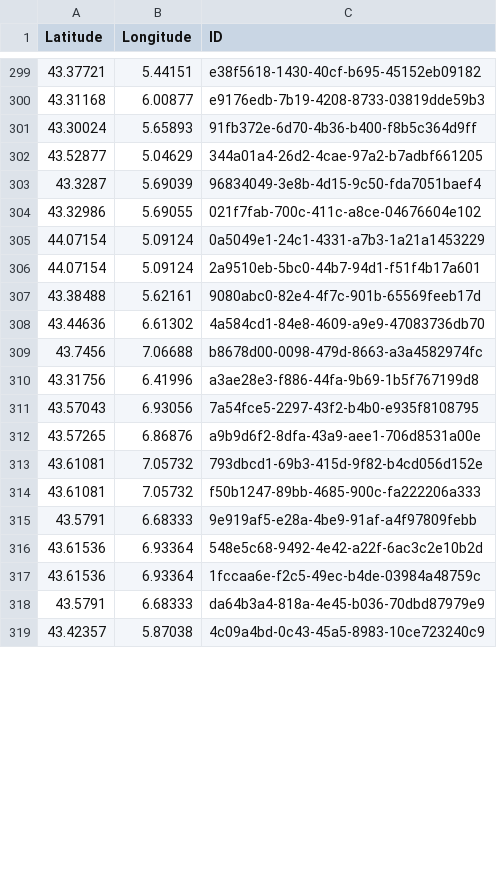
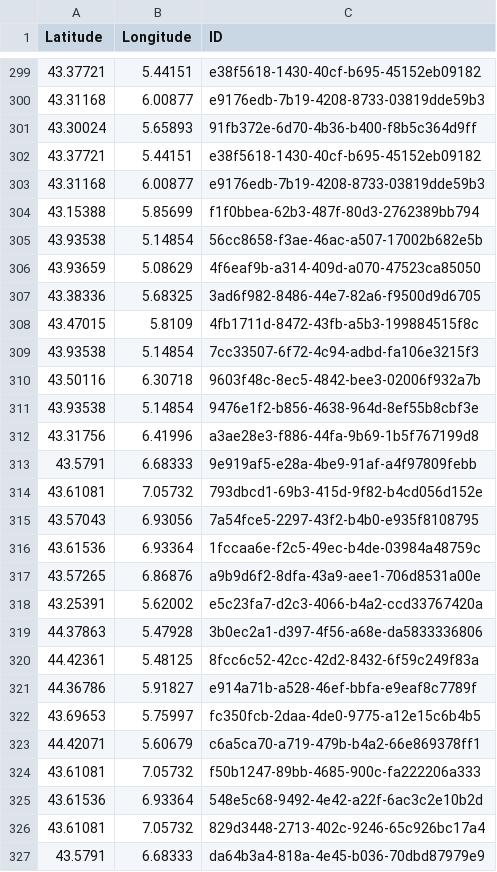
Before and after one commit to CigalesdeFrance/CARTES, a CSV file: BDD/INPN/Tettigettula_pygmea.csv, drawn as a sheet; only a part is shown, gaps mark what is left out; the diff covers the shown part only.

```diff
--- a/BDD/INPN/Tettigettula_pygmea.csv
+++ b/BDD/INPN/Tettigettula_pygmea.csv
@@ -301,19 +301,27 @@ Latitude,Longitude,ID
 43.30024,5.65893,91fb372e-6d70-4b36-b400-f8b5c364d9ff
-43.52877,5.04629,344a01a4-26d2-4cae-97a2-b7adbf661205
-43.3287,5.69039,96834049-3e8b-4d15-9c50-fda7051baef4
-43.32986,5.69055,021f7fab-700c-411c-a8ce-04676604e102
-44.07154,5.09124,0a5049e1-24c1-4331-a7b3-1a21a1453229
-44.07154,5.09124,2a9510eb-5bc0-44b7-94d1-f51f4b17a601
-43.38488,5.62161,9080abc0-82e4-4f7c-901b-65569feeb17d
-43.44636,6.61302,4a584cd1-84e8-4609-a9e9-47083736db70
-43.7456,7.06688,b8678d00-0098-479d-8663-a3a4582974fc
+43.37721,5.44151,e38f5618-1430-40cf-b695-45152eb09182
+43.31168,6.00877,e9176edb-7b19-4208-8733-03819dde59b3
+43.15388,5.85699,f1f0bbea-62b3-487f-80d3-2762389bb794
+43.93538,5.14854,56cc8658-f3ae-46ac-a507-17002b682e5b
+43.93659,5.08629,4f6eaf9b-a314-409d-a070-47523ca85050
+43.38336,5.68325,3ad6f982-8486-44e7-82a6-f9500d9d6705
+43.47015,5.8109,4fb1711d-8472-43fb-a5b3-199884515f8c
+43.93538,5.14854,7cc33507-6f72-4c94-adbd-fa106e3215f3
+43.50116,6.30718,9603f48c-8ec5-4842-bee3-02006f932a7b
+43.93538,5.14854,9476e1f2-b856-4638-964d-8ef55b8cbf3e
 43.31756,6.41996,a3ae28e3-f886-44fa-9b69-1b5f767199d8
+43.5791,6.68333,9e919af5-e28a-4be9-91af-a4f97809febb
+43.61081,7.05732,793dbcd1-69b3-415d-9f82-b4cd056d152e
 43.57043,6.93056,7a54fce5-2297-43f2-b4b0-e935f8108795
+43.61536,6.93364,1fccaa6e-f2c5-49ec-b4de-03984a48759c
 43.57265,6.86876,a9b9d6f2-8dfa-43a9-aee1-706d8531a00e
-43.61081,7.05732,793dbcd1-69b3-415d-9f82-b4cd056d152e
+43.25391,5.62002,e5c23fa7-d2c3-4066-b4a2-ccd33767420a
+44.37863,5.47928,3b0ec2a1-d397-4f56-a68e-da5833336806
+44.42361,5.48125,8fcc6c52-42cc-42d2-8432-6f59c249f83a
+44.36786,5.91827,e914a71b-a528-46ef-bbfa-e9eaf8c7789f
+43.69653,5.75997,fc350fcb-2daa-4de0-9775-a12e15c6b4b5
+44.42071,5.60679,c6a5ca70-a719-479b-b4a2-66e869378ff1
 43.61081,7.05732,f50b1247-89bb-4685-900c-fa222206a333
-43.5791,6.68333,9e919af5-e28a-4be9-91af-a4f97809febb
 43.61536,6.93364,548e5c68-9492-4e42-a22f-6ac3c2e10b2d
-43.61536,6.93364,1fccaa6e-f2c5-49ec-b4de-03984a48759c
+43.61081,7.05732,829d3448-2713-402c-9246-65c926bc17a4
 43.5791,6.68333,da64b3a4-818a-4e45-b036-70dbd87979e9
-43.42357,5.87038,4c09a4bd-0c43-45a5-8983-10ce723240c9
```
Also changed, not shown: 1 removed row and 107 moved rows elsewhere in this file, BDD/INPN/Cicada_orni.csv, BDD/INPN/Cicadatra_atra.csv, 16 other files.
